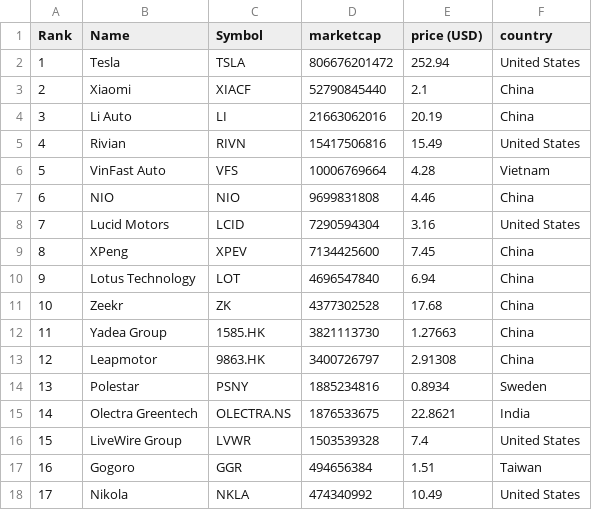
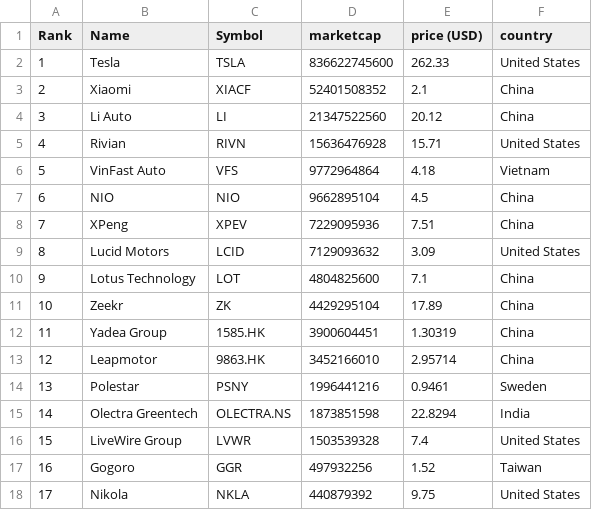
Before and after one commit to sosalemorvan/merida-june-6-2024_artfisica, a CSV file: companies-all.csv, drawn as a sheet; only a part is shown; removed rows and columns are numbered as before the commit, all else as after; the diff covers the shown part only; the diff names each change by its address in the sheet, - before the commit and + after, or states it on an @@ line.

```diff
--- a/companies-all.csv
+++ b/companies-all.csv
-D2 (marketcap): 806676201472
+D2 (marketcap): 836622745600
-E2 (price (USD)): 252.94
+E2 (price (USD)): 262.33
-D3 (marketcap): 52790845440
+D3 (marketcap): 52401508352
-D4 (marketcap): 21663062016
+D4 (marketcap): 21347522560
-E4 (price (USD)): 20.19
+E4 (price (USD)): 20.12
-D5 (marketcap): 15417506816
+D5 (marketcap): 15636476928
-E5 (price (USD)): 15.49
+E5 (price (USD)): 15.71
-D6 (marketcap): 10006769664
+D6 (marketcap): 9772964864
-E6 (price (USD)): 4.28
+E6 (price (USD)): 4.18
-D7 (marketcap): 9699831808
+D7 (marketcap): 9662895104
-E7 (price (USD)): 4.46
+E7 (price (USD)): 4.5
-row 8: 7 | Lucid Motors | LCID | 7290594304 | 3.16 | United States
@@ column A (Rank) renumbered from row 8 down @@
-D8 (marketcap): 7134425600
+D8 (marketcap): 7229095936
-E8 (price (USD)): 7.45
+E8 (price (USD)): 7.51
+row 9: 8 | Lucid Motors | LCID | 7129093632 | 3.09 | United States
-D10 (marketcap): 4696547840
+D10 (marketcap): 4804825600
-E10 (price (USD)): 6.94
+E10 (price (USD)): 7.1
-D11 (marketcap): 4377302528
+D11 (marketcap): 4429295104
-E11 (price (USD)): 17.68
+E11 (price (USD)): 17.89
-D12 (marketcap): 3821113730
+D12 (marketcap): 3900604451
-E12 (price (USD)): 1.27663
+E12 (price (USD)): 1.30319
-D13 (marketcap): 3400726797
+D13 (marketcap): 3452166010
-E13 (price (USD)): 2.91308
+E13 (price (USD)): 2.95714
-D14 (marketcap): 1885234816
+D14 (marketcap): 1996441216
-E14 (price (USD)): 0.8934
+E14 (price (USD)): 0.9461
-D15 (marketcap): 1876533675
+D15 (marketcap): 1873851598
-E15 (price (USD)): 22.8621
+E15 (price (USD)): 22.8294
-D17 (marketcap): 494656384
+D17 (marketcap): 497932256
-E17 (price (USD)): 1.51
+E17 (price (USD)): 1.52
-D18 (marketcap): 474340992
+D18 (marketcap): 440879392
-E18 (price (USD)): 10.49
+E18 (price (USD)): 9.75
```
Also changed, not shown: 3 added rows, 4 removed rows and 30 edited cells elsewhere in this file, companies-china.csv.
